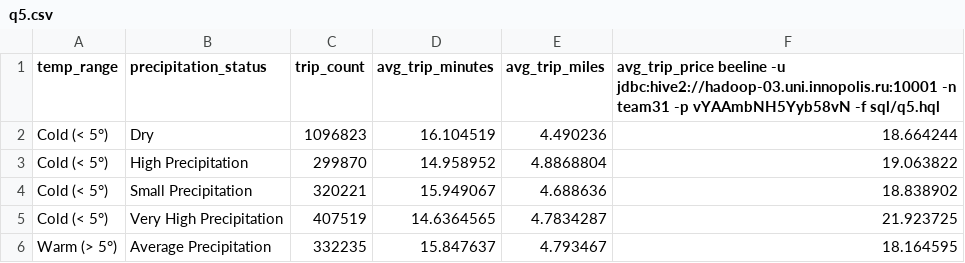
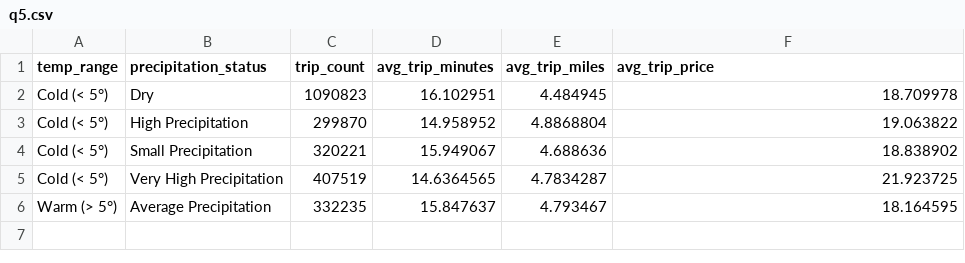
Before and after one commit to anngrosha/TaxiDriverPayPrediction, a CSV file: output/q5.csv, drawn as a sheet.

```diff
--- a/output/q5.csv
+++ b/output/q5.csv
@@ -1,3 +1,3 @@
-temp_range,precipitation_status,trip_count,avg_trip_minutes,avg_trip_miles,avg_trip_price beeline -u jdbc:hive2://hadoop-03.uni.innopolis.ru:10001 -n team31 -p vYAAmbNH5Yyb58vN -f sql/q5.hql
-Cold (< 5°),Dry,1096823,16.104519,4.490236,18.664244
+temp_range,precipitation_status,trip_count,avg_trip_minutes,avg_trip_miles,avg_trip_price
+Cold (< 5°),Dry,1090823,16.102951,4.484945,18.709978
 Cold (< 5°),High Precipitation,299870,14.958952,4.8868804,19.063822
```
Also changed, not shown: output/q1.csv, output/q8.csv, 40 other files.
